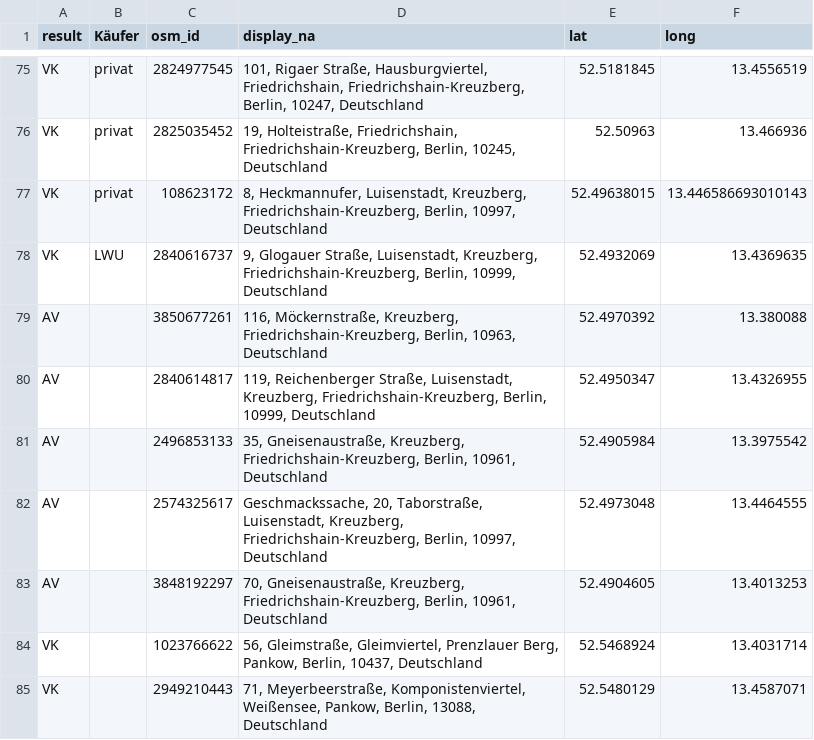
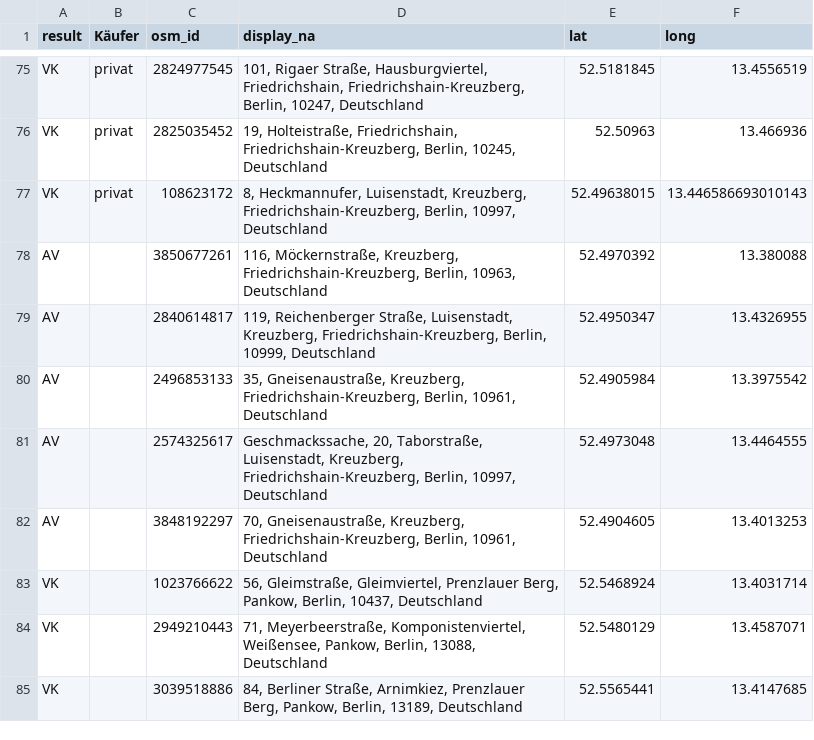
Before and after one commit to gwater/cmmm, a CSV file: data.csv, drawn as a sheet; only a part is shown, gaps mark what is left out; the shorter side is filled out with more unchanged rows; the diff names each change by its address in the sheet, - before the commit and + after, or states it on an @@ line.

Commit message:
Kein VK Glogauer Str 9
Anscheinend hat der Vorkauf letzendlich nicht stattgefunden, Indizien dafür hier https://www.rbb24.de/wirtschaft/beitrag/2019/09/glogauer-reichenberger-strasse-vorkaufsrecht-bezirk-schmidt.html

```diff
--- a/data.csv
+++ b/data.csv
-row 78: VK | LWU | 2840616737 | 9, Glogauer Straße, Luisenstadt, Kreuzberg, Friedrichshain-Kreuzberg, Berlin, 10999, Deutschland | 52.4932069 | 13.4369635
```
